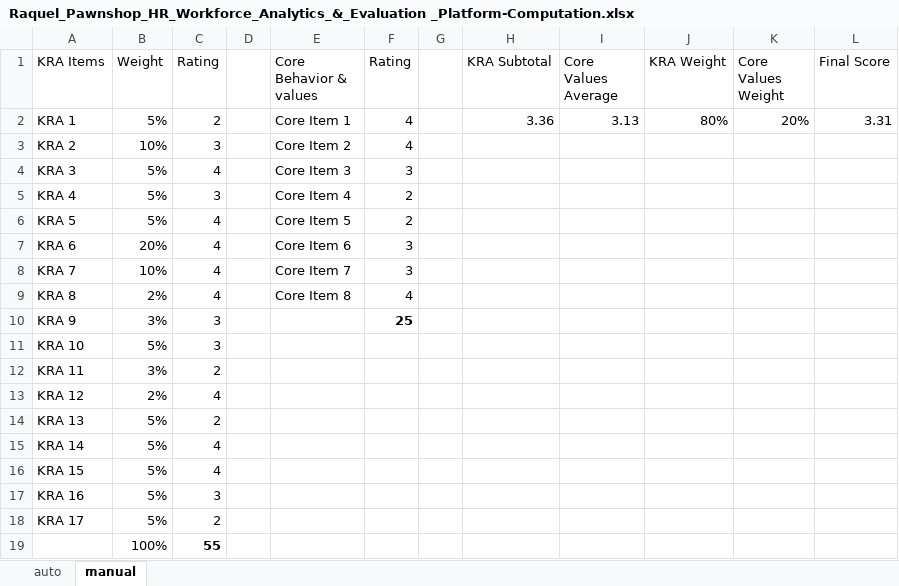
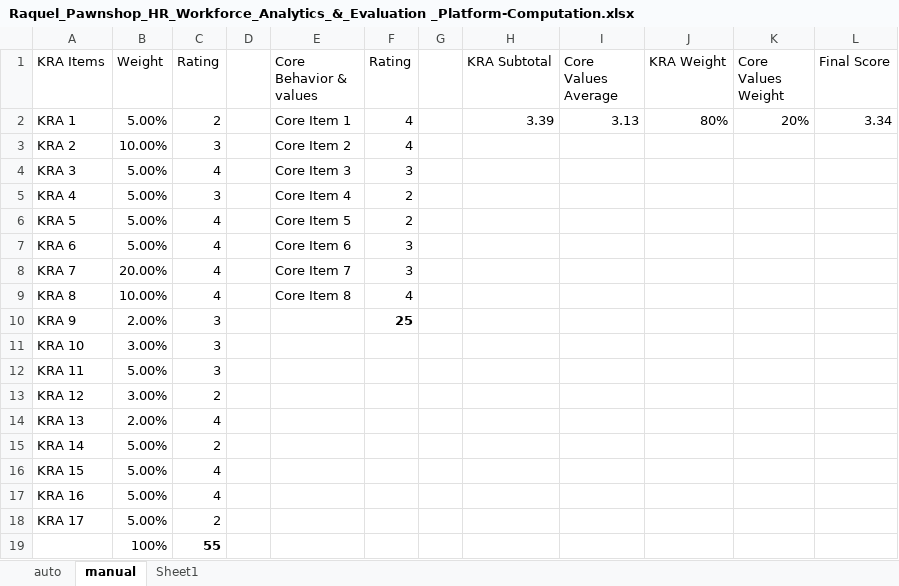
Before and after one commit to lemonbasic4-sys/Raquel_HRD, an Excel workbook: Raquel_Pawnshop_HR_Workforce_Analytics_&_Evaluation _Platform-Computation.xlsx, sheet manual, drawn as a sheet; values as stored, in another font and other column widths than the file's, no borders; the diff names each change by its address in the sheet, - before the commit and + after, or states it on an @@ line.

```diff
--- a/Raquel_Pawnshop_HR_Workforce_Analytics_&_Evaluation _Platform-Computation.xlsx (sheet manual)
+++ b/Raquel_Pawnshop_HR_Workforce_Analytics_&_Evaluation _Platform-Computation.xlsx (sheet manual)
+sheet tab: Sheet1
-B2 (Weight): 5%
+B2 (Weight): 5.00%
-H2 (KRA Subtotal): 3.36
+H2 (KRA Subtotal): 3.39
-L2 (Final Score): 3.31
+L2 (Final Score): 3.34
-B3 (Weight): 10%
+B3 (Weight): 10.00%
-B4:B6 (Weight): 5%
+B4:B6 (Weight): 5.00%
-B7 (Weight): 20%
+B7 (Weight): 5.00%
-B8 (Weight): 10%
+B8 (Weight): 20.00%
-B9 (Weight): 2%
+B9 (Weight): 10.00%
-B10 (Weight): 3%
+B10 (Weight): 2.00%
-B11 (Weight): 5%
+B11 (Weight): 3.00%
-B12 (Weight): 3%
+B12 (Weight): 5.00%
-C12 (Rating): 2
+C12 (Rating): 3
-B13 (Weight): 2%
+B13 (Weight): 3.00%
-C13 (Rating): 4
+C13 (Rating): 2
-B14 (Weight): 5%
+B14 (Weight): 2.00%
-C14 (Rating): 2
+C14 (Rating): 4
-B15:B18 (Weight): 5%
+B15:B18 (Weight): 5.00%
-C15 (Rating): 4
+C15 (Rating): 2
-C17 (Rating): 3
+C17 (Rating): 4
```
Also changed, not shown: sheet auto, 28 other files.
